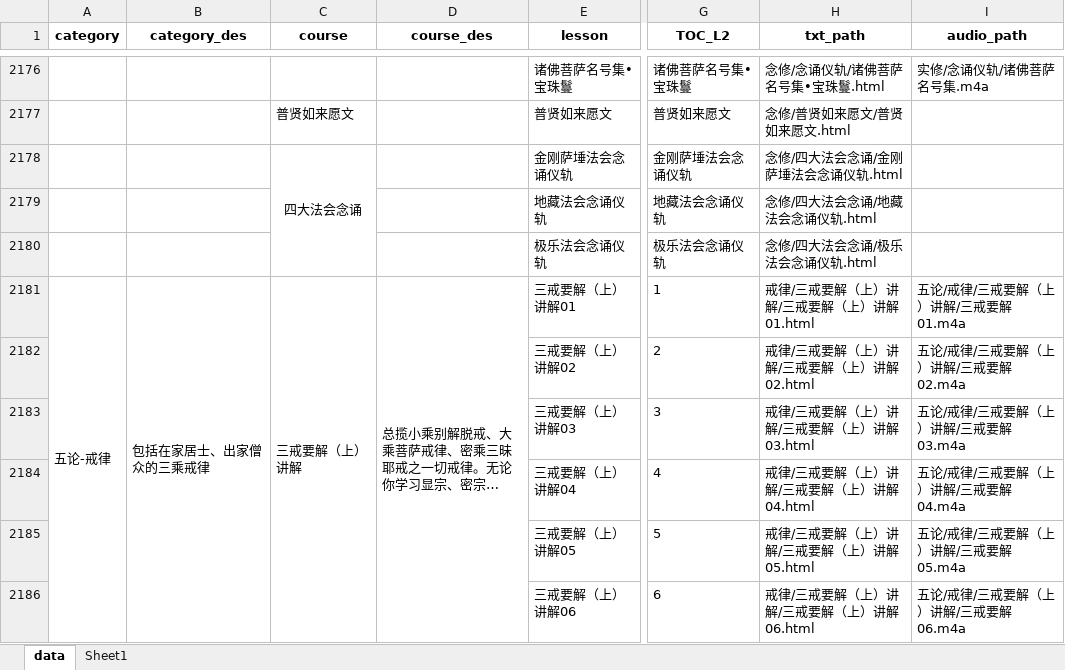
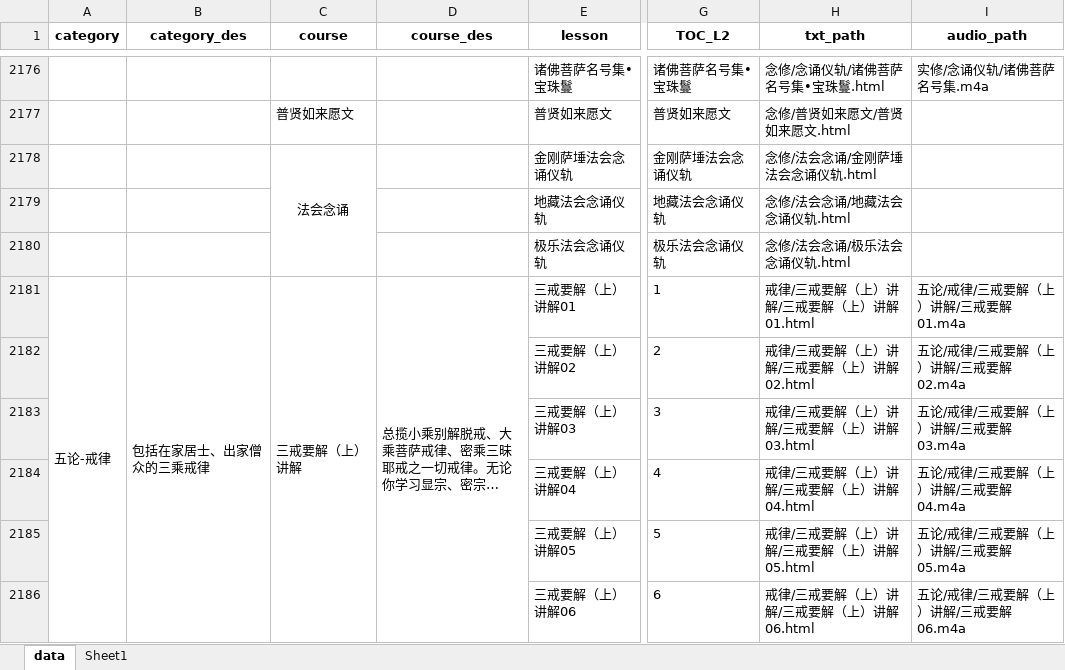
Before and after one commit to hliuleo/lamatxt, an Excel workbook: all_lesson.xlsx, sheet data, drawn as a sheet; only a part is shown, gaps mark what is left out; long unchanged cells end in …; values as stored, in another font and other column widths than the file's, no borders; the diff names each change by its address in the sheet, - before the commit and + after, or states it on an @@ line.

Commit message:
change course name

```diff
--- a/all_lesson.xlsx (sheet data)
+++ b/all_lesson.xlsx (sheet data)
-C2178 (course): 四大法会念诵
+C2178 (course): 法会念诵
-H2178 (txt_path): 念修/四大法会念诵/金刚萨埵法会念诵仪轨.html
+H2178 (txt_path): 念修/法会念诵/金刚萨埵法会念诵仪轨.html
-H2179 (txt_path): 念修/四大法会念诵/地藏法会念诵仪轨.html
+H2179 (txt_path): 念修/法会念诵/地藏法会念诵仪轨.html
-H2180 (txt_path): 念修/四大法会念诵/极乐法会念诵仪轨.html
+H2180 (txt_path): 念修/法会念诵/极乐法会念诵仪轨.html
```
Also changed, not shown: 3 other files.
